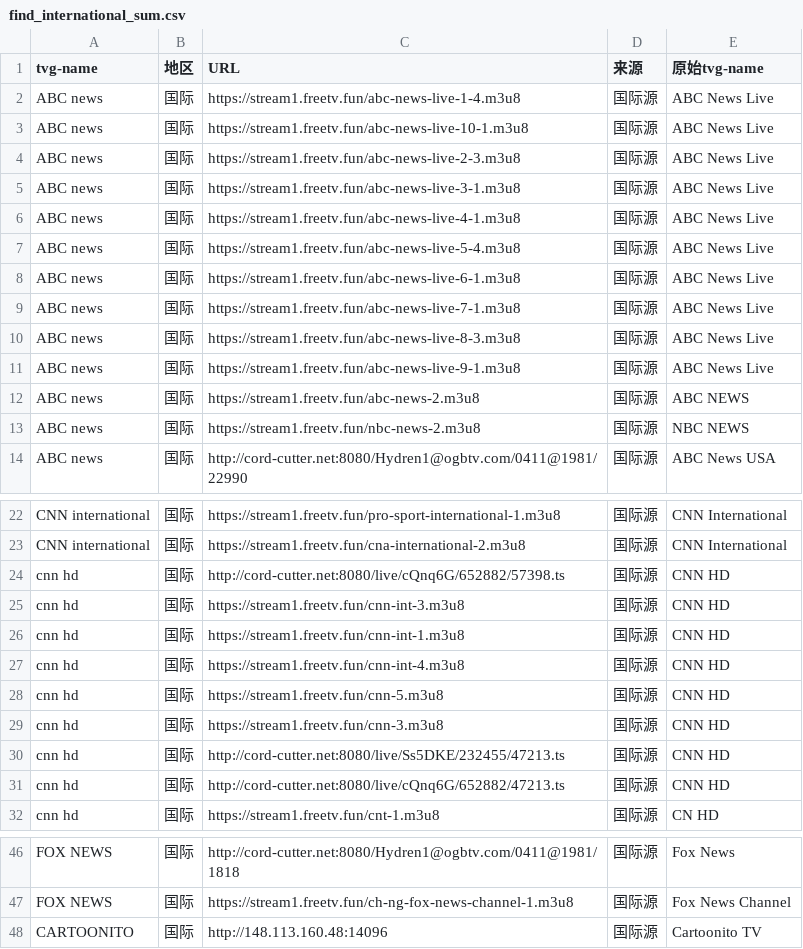
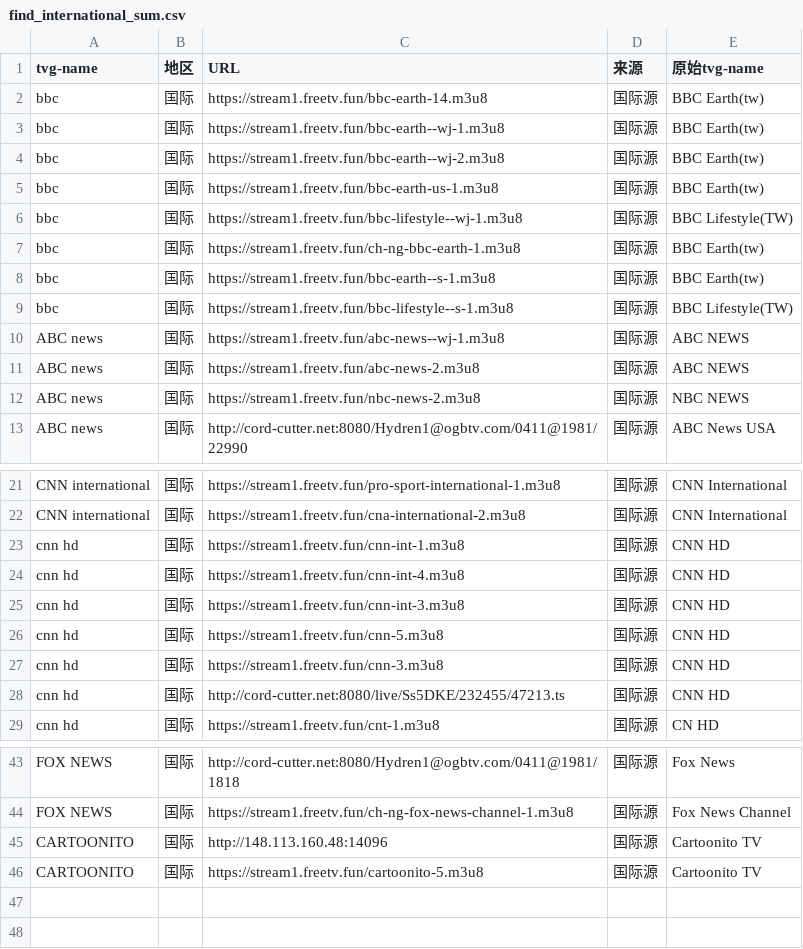
Before and after one commit to niuinyang/iptv-sum, a CSV file: output/sum_cvs/find_international_sum.csv, drawn as a sheet; only a part is shown, gaps mark what is left out; the diff covers the shown part only.

```diff
--- a/output/sum_cvs/find_international_sum.csv
+++ b/output/sum_cvs/find_international_sum.csv
@@ -1,12 +1,11 @@
 tvg-name,地区,URL,来源,原始tvg-name
-ABC news,国际,https://stream1.freetv.fun/abc-news-live-1-4.m3u8,国际源,ABC News Live
-ABC news,国际,https://stream1.freetv.fun/abc-news-live-10-1.m3u8,国际源,ABC News Live
-ABC news,国际,https://stream1.freetv.fun/abc-news-live-2-3.m3u8,国际源,ABC News Live
-ABC news,国际,https://stream1.freetv.fun/abc-news-live-3-1.m3u8,国际源,ABC News Live
-ABC news,国际,https://stream1.freetv.fun/abc-news-live-4-1.m3u8,国际源,ABC News Live
-ABC news,国际,https://stream1.freetv.fun/abc-news-live-5-4.m3u8,国际源,ABC News Live
-ABC news,国际,https://stream1.freetv.fun/abc-news-live-6-1.m3u8,国际源,ABC News Live
-ABC news,国际,https://stream1.freetv.fun/abc-news-live-7-1.m3u8,国际源,ABC News Live
-ABC news,国际,https://stream1.freetv.fun/abc-news-live-8-3.m3u8,国际源,ABC News Live
-ABC news,国际,https://stream1.freetv.fun/abc-news-live-9-1.m3u8,国际源,ABC News Live
+bbc,国际,https://stream1.freetv.fun/bbc-earth-14.m3u8,国际源,BBC Earth(tw)
+bbc,国际,https://stream1.freetv.fun/bbc-earth--wj-1.m3u8,国际源,BBC Earth(tw)
+bbc,国际,https://stream1.freetv.fun/bbc-earth--wj-2.m3u8,国际源,BBC Earth(tw)
+bbc,国际,https://stream1.freetv.fun/bbc-earth-us-1.m3u8,国际源,BBC Earth(tw)
+bbc,国际,https://stream1.freetv.fun/bbc-lifestyle--wj-1.m3u8,国际源,BBC Lifestyle(TW)
+bbc,国际,https://stream1.freetv.fun/ch-ng-bbc-earth-1.m3u8,国际源,BBC Earth(tw)
+bbc,国际,https://stream1.freetv.fun/bbc-earth--s-1.m3u8,国际源,BBC Earth(tw)
+bbc,国际,https://stream1.freetv.fun/bbc-lifestyle--s-1.m3u8,国际源,BBC Lifestyle(TW)
+ABC news,国际,https://stream1.freetv.fun/abc-news--wj-1.m3u8,国际源,ABC NEWS
 ABC news,国际,https://stream1.freetv.fun/abc-news-2.m3u8,国际源,ABC NEWS
@@ -23,6 +22,5 @@ CNN international,国际,https://stream1.freetv.fun/pro-sport-international-1.m3
 CNN international,国际,https://stream1.freetv.fun/cna-international-2.m3u8,国际源,CNN International
-cnn hd,国际,http://cord-cutter.net:8080/live/cQnq6G/652882/57398.ts,国际源,CNN HD
-cnn hd,国际,https://stream1.freetv.fun/cnn-int-3.m3u8,国际源,CNN HD
 cnn hd,国际,https://stream1.freetv.fun/cnn-int-1.m3u8,国际源,CNN HD
 cnn hd,国际,https://stream1.freetv.fun/cnn-int-4.m3u8,国际源,CNN HD
+cnn hd,国际,https://stream1.freetv.fun/cnn-int-3.m3u8,国际源,CNN HD
 cnn hd,国际,https://stream1.freetv.fun/cnn-5.m3u8,国际源,CNN HD
@@ -30,3 +28,2 @@ cnn hd,国际,https://stream1.freetv.fun/cnn-3.m3u8,国际源,CNN HD
 cnn hd,国际,http://cord-cutter.net:8080/live/Ss5DKE/232455/47213.ts,国际源,CNN HD
-cnn hd,国际,http://cord-cutter.net:8080/live/cQnq6G/652882/47213.ts,国际源,CNN HD
 cnn hd,国际,https://stream1.freetv.fun/cnt-1.m3u8,国际源,CN HD
@@ -48 +45,2 @@ FOX NEWS,国际,https://stream1.freetv.fun/ch-ng-fox-news-channel-1.m3u8,国际
 CARTOONITO,国际,http://148.113.160.48:14096,国际源,Cartoonito TV
+CARTOONITO,国际,https://stream1.freetv.fun/cartoonito-5.m3u8,国际源,Cartoonito TV
```
Also changed, not shown: 1 added row, 1 removed row and 1 moved row elsewhere in this file, 6 other files.
